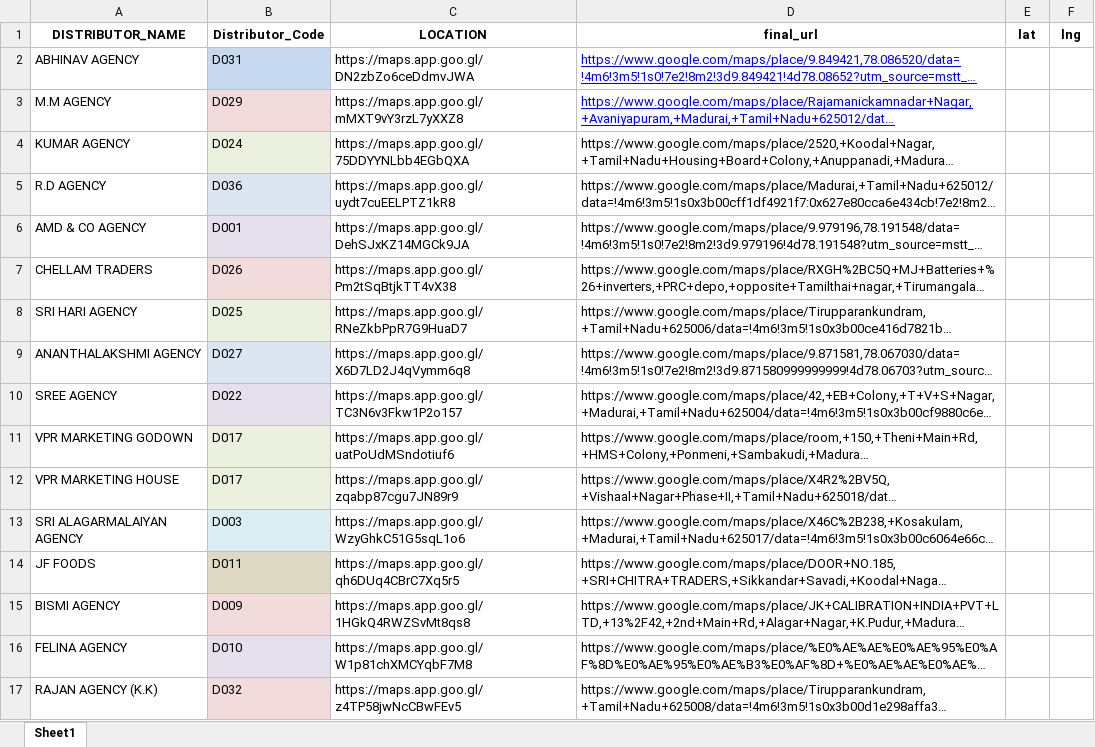
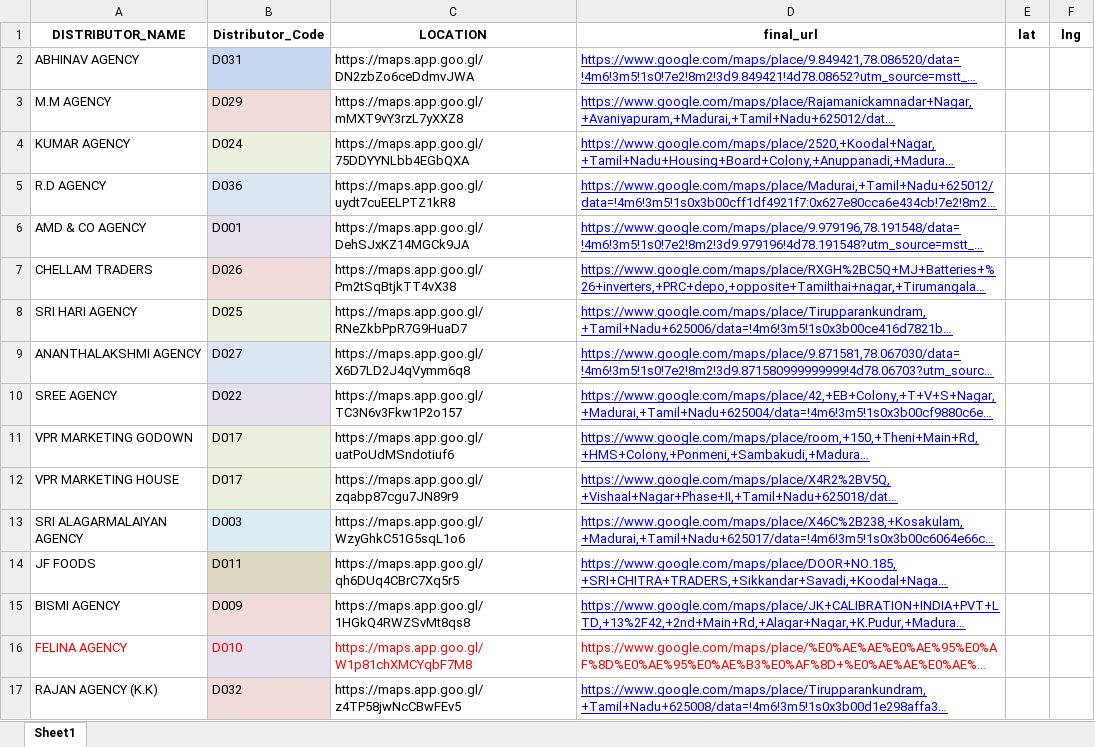
Before and after one commit to Nazreen998/tickin_backend, an Excel workbook: data/location.xlsx, sheet Sheet1, drawn as a sheet; only a part is shown; long unchanged cells end in …; values as stored, in another font and other column widths than the file's, no borders; the diff covers the shown part only; the diff names each change by its address in the sheet, - before the commit and + after, or states it on an @@ line.

```diff
--- a/data/location.xlsx (sheet Sheet1)
+++ b/data/location.xlsx (sheet Sheet1)
@@ D4:D15 underline: off → on, text colour: black → #0000FF @@
-A16:D16 text colour: black
+A16:D16 text colour: #FF0000
@@ D17 underline: off → on, text colour: black → #0000FF @@
```
Also changed, not shown: cell formats elsewhere in this sheet, 2 other files.
